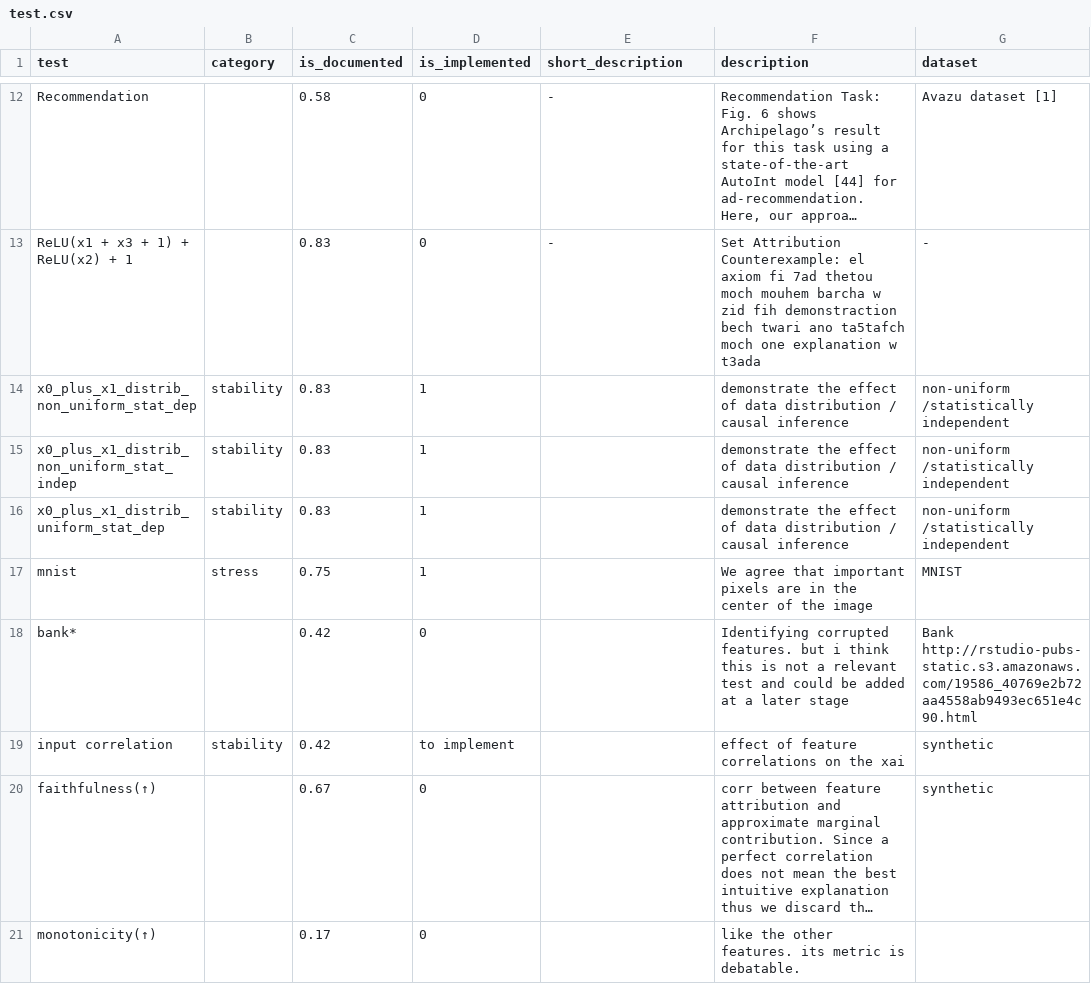
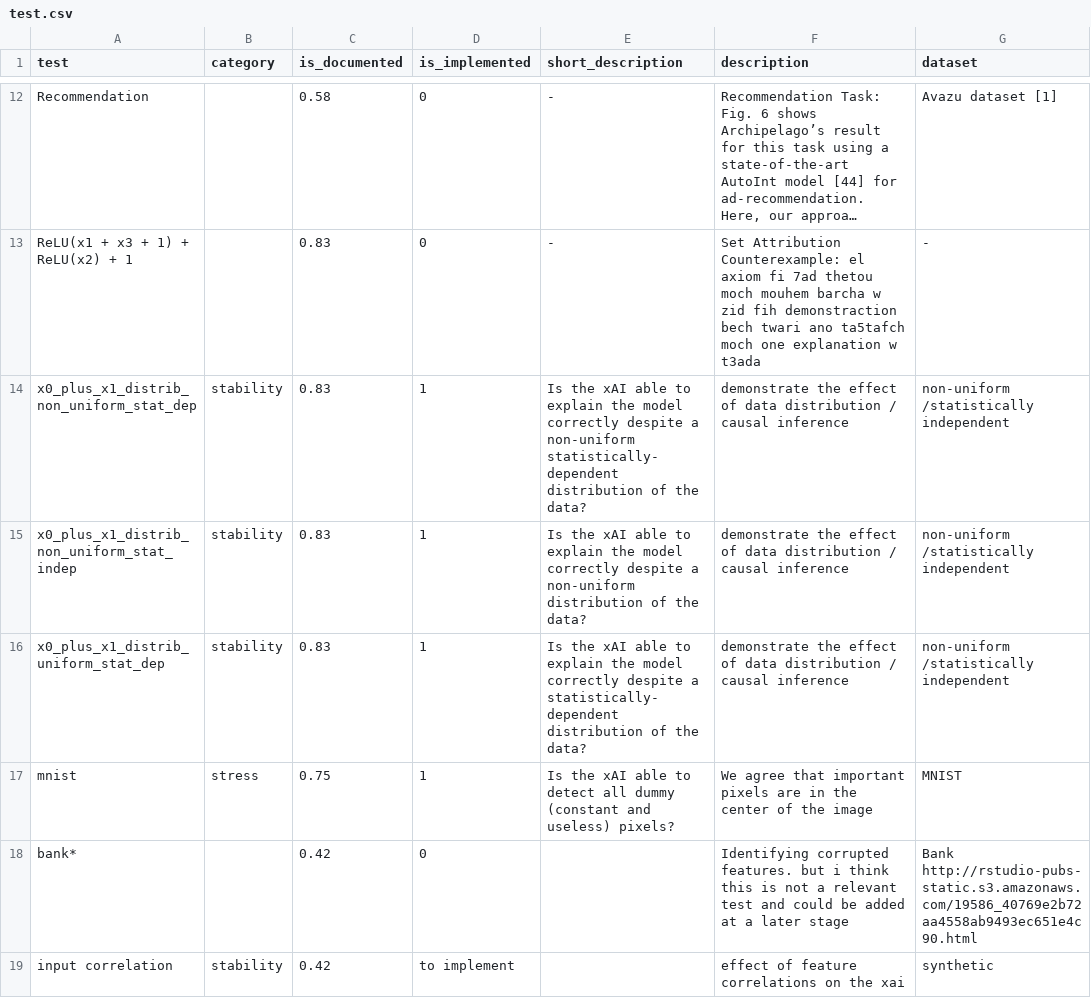
Before and after one commit to Karim-53/Compare-xAI, a CSV file: data/01_raw/test.csv, drawn as a sheet; only a part is shown, gaps mark what is left out; the shorter side is filled out with more unchanged rows; long unchanged cells end in …; the diff names each change by its address in the sheet, - before the commit and + after, or states it on an @@ line.

Commit message:
Update test.csv

```diff
--- a/data/01_raw/test.csv
+++ b/data/01_raw/test.csv
-E14 (short_description): (empty)
+E14 (short_description): Is the xAI able to explain the model correctly despite a non-uniform statistically-dependent distribution of the data?
-E15 (short_description): (empty)
+E15 (short_description): Is the xAI able to explain the model correctly despite a non-uniform distribution of the data?
-E16 (short_description): (empty)
+E16 (short_description): Is the xAI able to explain the model correctly despite a statistically-dependent distribution of the data?
-E17 (short_description): (empty)
+E17 (short_description): Is the xAI able to detect all dummy (constant and useless) pixels?
```
